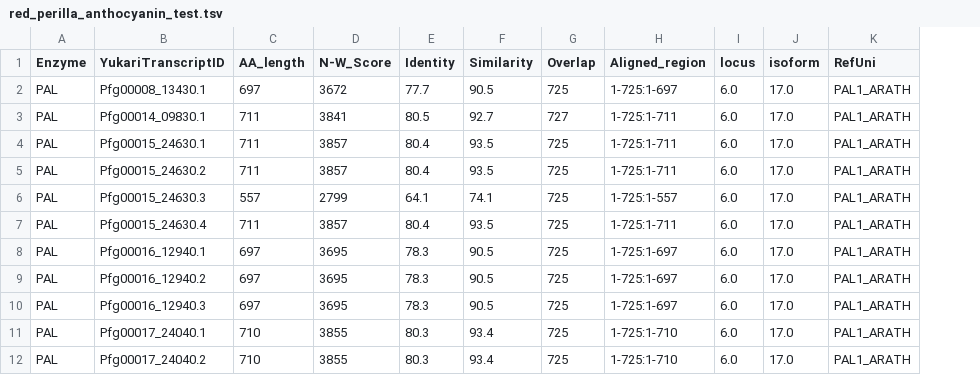
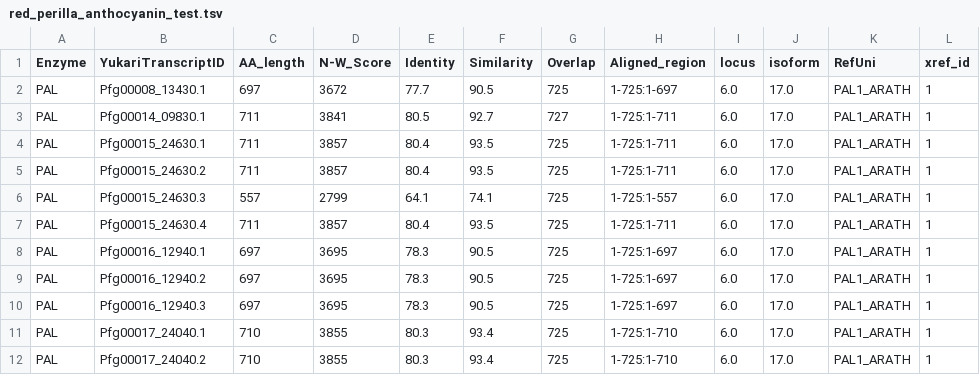
Before and after one commit to bonohu/qpx, a TSV file: red_perilla_anthocyanin_test.tsv, drawn as a sheet; only a part is shown; the diff names each change by its address in the sheet, - before the commit and + after, or states it on an @@ line.

Commit message:
Data structure changed

```diff
--- a/red_perilla_anthocyanin_test.tsv
+++ b/red_perilla_anthocyanin_test.tsv
+column L (xref_id), rows 2-12: all 1
```
Also changed, not shown: 4 other files.
